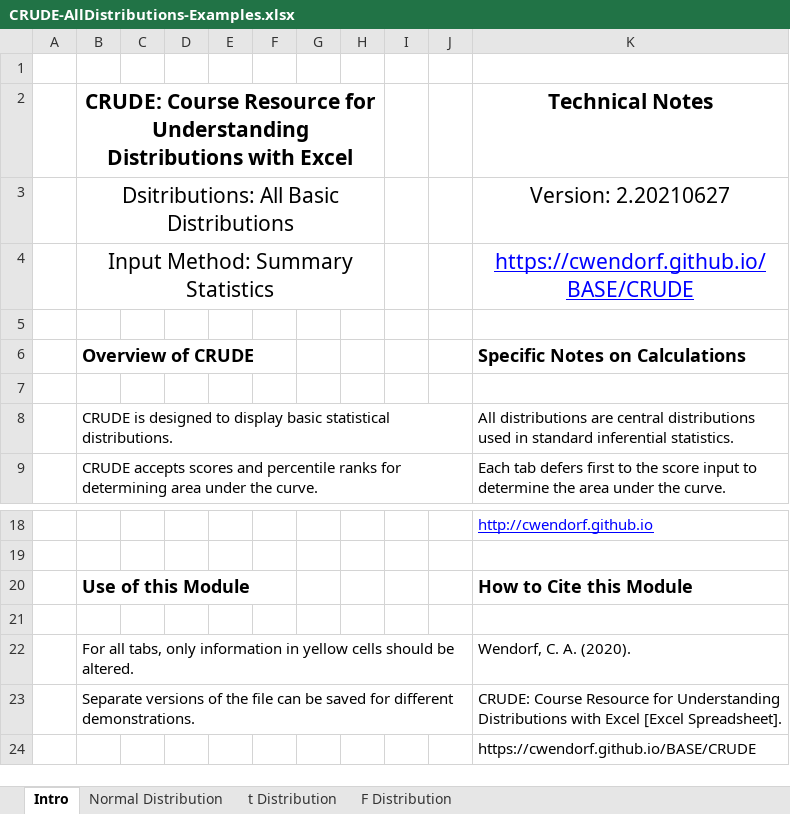
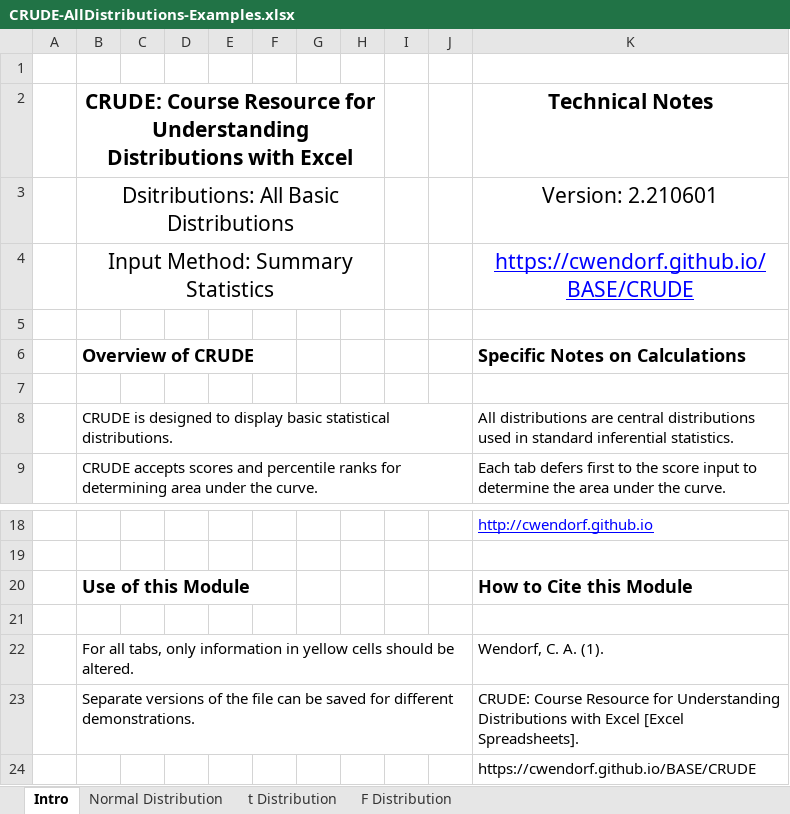
Before and after one commit to cwendorf/BASE, an Excel workbook: CRUDE/CRUDE-AllDistributions-Examples.xlsx, sheet Intro, drawn as a sheet; only a part is shown, gaps mark what is left out; values as stored, in another font and other column widths than the file's, no borders; the diff names each change by its address in the sheet, - before the commit and + after, or states it on an @@ line.

```diff
--- a/CRUDE/CRUDE-AllDistributions-Examples.xlsx (sheet Intro)
+++ b/CRUDE/CRUDE-AllDistributions-Examples.xlsx (sheet Intro)
-K3: Version: 2.20210627
+K3: Version: 2.210601
-K22: Wendorf, C. A. (2020).
+K22: Wendorf, C. A. (1).
-K23: …Excel [Excel Spreadsheet].
+K23: …Excel [Excel Spreadsheets].
```
Also changed, not shown: CREATE/CREATE(S)-AllDesigns-Tutorial.xlsx, CRUDE/CRUDE-AllDistributions.xlsx, 15 other files.
